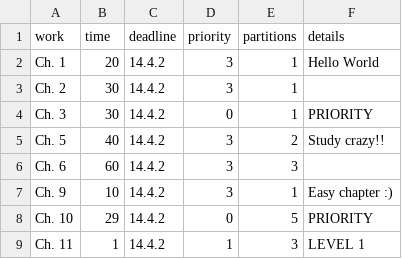
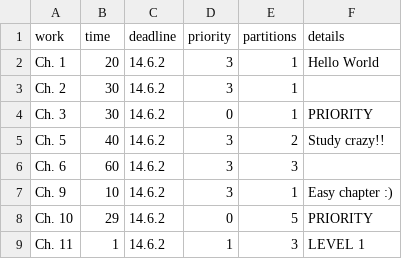
Before and after one commit to longoro1/AgendaGenerator, a CSV file: data/math.csv, drawn as a sheet.

```diff
--- a/data/math.csv
+++ b/data/math.csv
@@ -1,9 +1,9 @@
 work,time,deadline,priority,partitions,details
-Ch. 1,20,14.4.2,3,1,Hello World
-Ch. 2,30,14.4.2,3,1,
-Ch. 3,30,14.4.2,0,1, PRIORITY
-Ch. 5,40,14.4.2,3,2,Study crazy!!
-Ch. 6,60,14.4.2,3,3,
-Ch. 9,10,14.4.2,3,1,Easy chapter :)
-Ch. 10,29,14.4.2,0,5, PRIORITY
-Ch. 11,1,14.4.2,1,3,LEVEL 1
+Ch. 1,20,14.6.2,3,1,Hello World
+Ch. 2,30,14.6.2,3,1,
+Ch. 3,30,14.6.2,0,1, PRIORITY
+Ch. 5,40,14.6.2,3,2,Study crazy!!
+Ch. 6,60,14.6.2,3,3,
+Ch. 9,10,14.6.2,3,1,Easy chapter :)
+Ch. 10,29,14.6.2,0,5, PRIORITY
+Ch. 11,1,14.6.2,1,3,LEVEL 1
```
Also changed, not shown: 6 other files.
